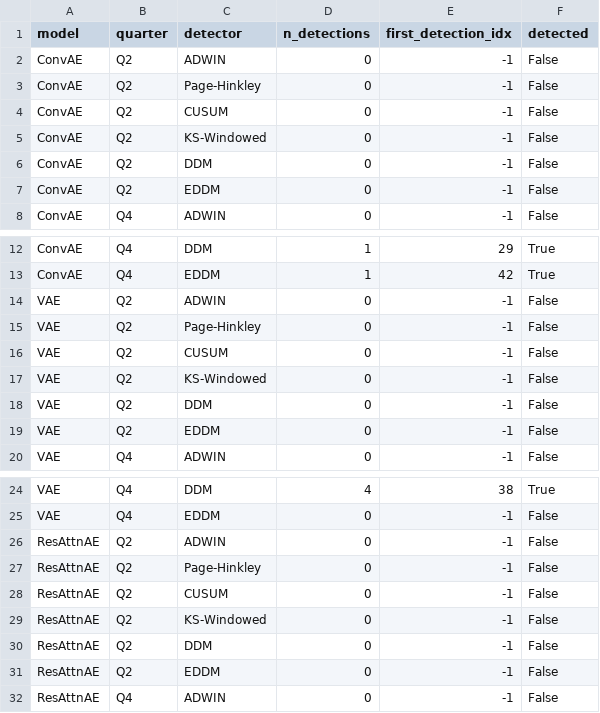
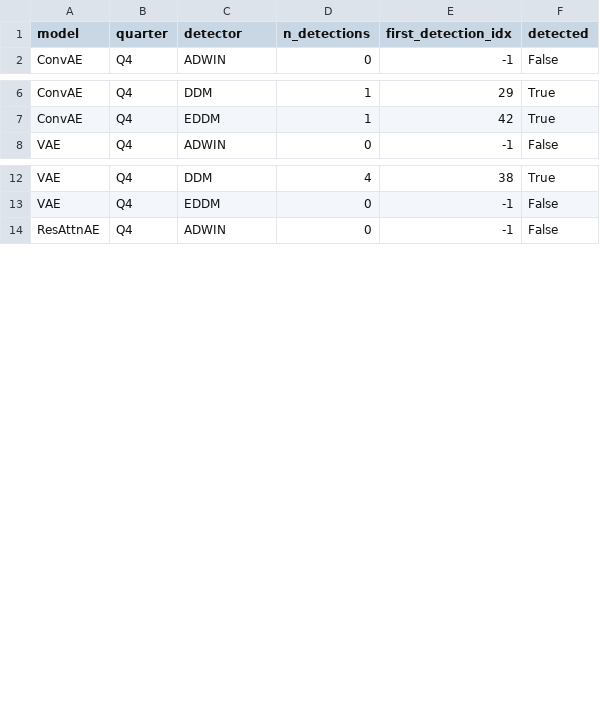
Before and after one commit to M-Marina4/Capstone, a CSV file: results/sensitivity_detector_results.csv, drawn as a sheet; only a part is shown, gaps mark what is left out; the diff covers the shown part only.

```diff
--- a/results/sensitivity_detector_results.csv
+++ b/results/sensitivity_detector_results.csv
@@ -1,8 +1,2 @@
 model,quarter,detector,n_detections,first_detection_idx,detected
-ConvAE,Q2,ADWIN,0,-1,False
-ConvAE,Q2,Page-Hinkley,0,-1,False
-ConvAE,Q2,CUSUM,0,-1,False
-ConvAE,Q2,KS-Windowed,0,-1,False
-ConvAE,Q2,DDM,0,-1,False
-ConvAE,Q2,EDDM,0,-1,False
 ConvAE,Q4,ADWIN,0,-1,False
@@ -13,8 +7,2 @@ ConvAE,Q4,DDM,1,29,True
 ConvAE,Q4,EDDM,1,42,True
-VAE,Q2,ADWIN,0,-1,False
-VAE,Q2,Page-Hinkley,0,-1,False
-VAE,Q2,CUSUM,0,-1,False
-VAE,Q2,KS-Windowed,0,-1,False
-VAE,Q2,DDM,0,-1,False
-VAE,Q2,EDDM,0,-1,False
 VAE,Q4,ADWIN,0,-1,False
@@ -25,8 +13,2 @@ VAE,Q4,DDM,4,38,True
 VAE,Q4,EDDM,0,-1,False
-ResAttnAE,Q2,ADWIN,0,-1,False
-ResAttnAE,Q2,Page-Hinkley,0,-1,False
-ResAttnAE,Q2,CUSUM,0,-1,False
-ResAttnAE,Q2,KS-Windowed,0,-1,False
-ResAttnAE,Q2,DDM,0,-1,False
-ResAttnAE,Q2,EDDM,0,-1,False
 ResAttnAE,Q4,ADWIN,0,-1,False
```
Also changed, not shown: 6 removed rows elsewhere in this file, results/seasonal_per_image_errors.csv, results/sensitivity_bootstrap_ci.csv, 9 other files.
